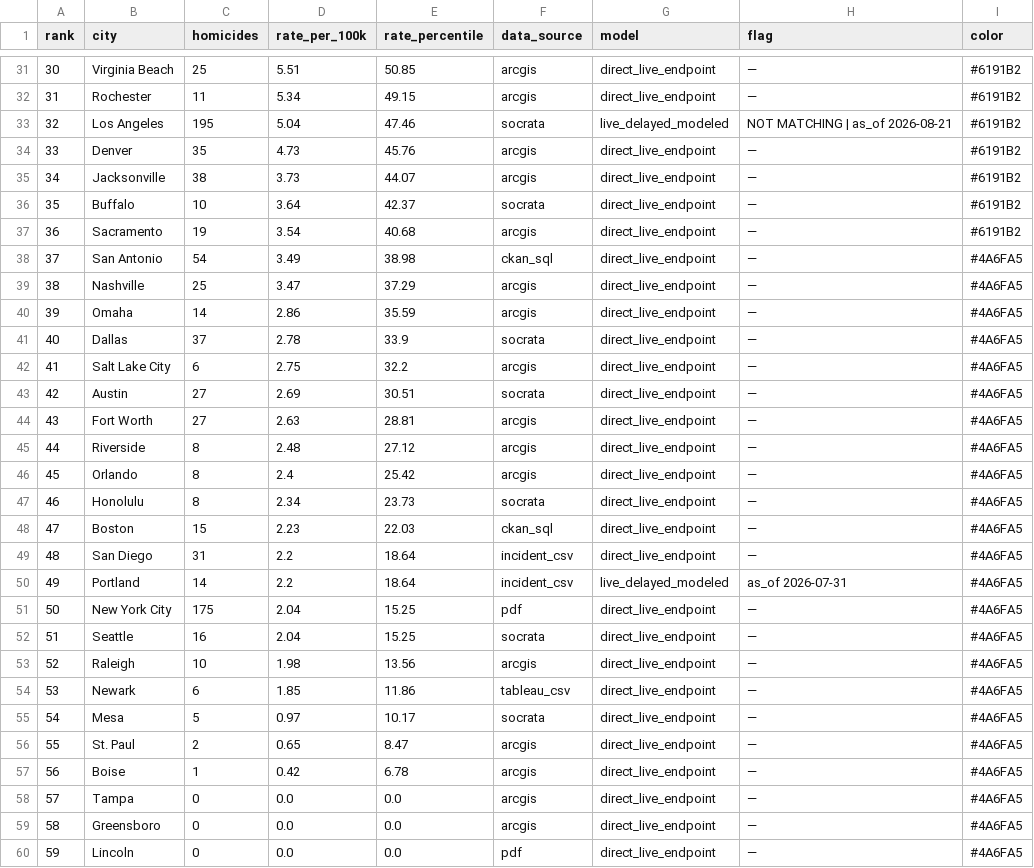
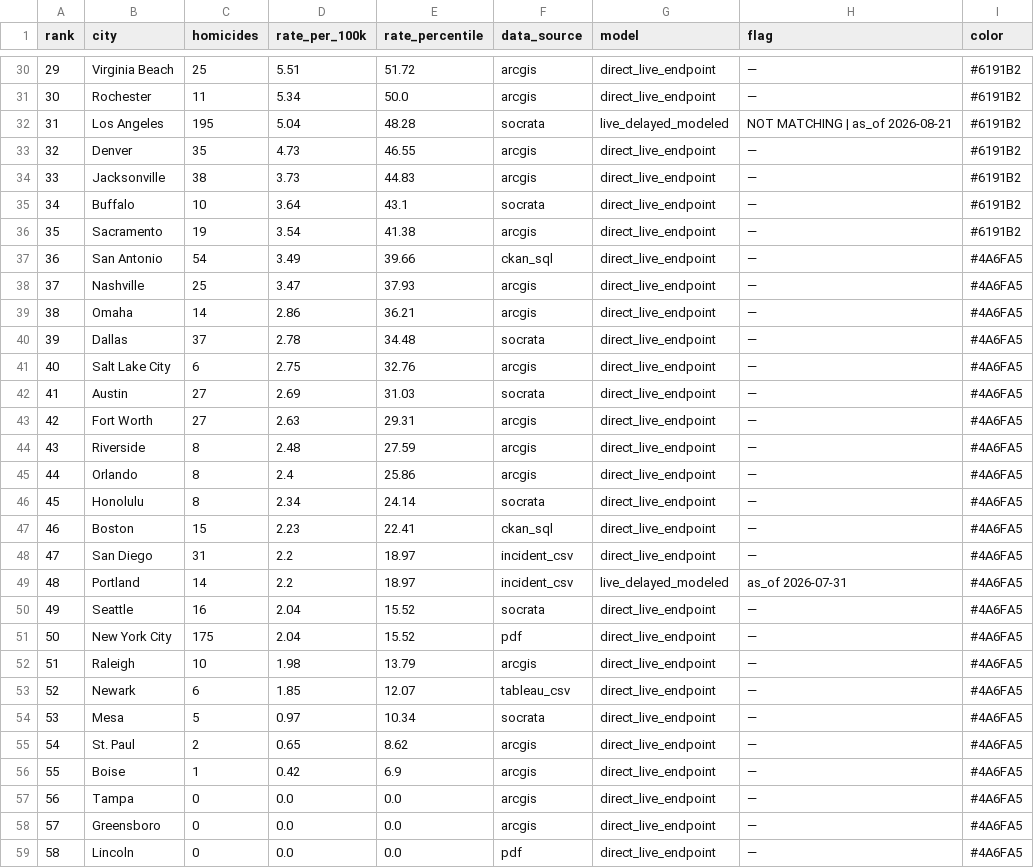
Before and after one commit to ro00archworkall/homicide_tracker, a CSV file: src/data/city_data.csv, drawn as a sheet; only a part is shown, gaps mark what is left out; removed rows and columns are numbered as before the commit, all else as after; the diff covers the shown part only; the diff names each change by its address in the sheet, - before the commit and + after, or states it on an @@ line.

```diff
--- a/src/data/city_data.csv
+++ b/src/data/city_data.csv
@@ column A (rank) renumbered between rows 30 and 60 @@
-E30 (rate_percentile): 50.85
+E30 (rate_percentile): 51.72
-E31 (rate_percentile): 49.15
+E31 (rate_percentile): 50.0
-E32 (rate_percentile): 47.46
+E32 (rate_percentile): 48.28
-E33 (rate_percentile): 45.76
+E33 (rate_percentile): 46.55
-E34 (rate_percentile): 44.07
+E34 (rate_percentile): 44.83
-E35 (rate_percentile): 42.37
+E35 (rate_percentile): 43.1
-E36 (rate_percentile): 40.68
+E36 (rate_percentile): 41.38
-E37 (rate_percentile): 38.98
+E37 (rate_percentile): 39.66
-E38 (rate_percentile): 37.29
+E38 (rate_percentile): 37.93
-E39 (rate_percentile): 35.59
+E39 (rate_percentile): 36.21
-E40 (rate_percentile): 33.9
+E40 (rate_percentile): 34.48
-E41 (rate_percentile): 32.2
+E41 (rate_percentile): 32.76
-E42 (rate_percentile): 30.51
+E42 (rate_percentile): 31.03
-E43 (rate_percentile): 28.81
+E43 (rate_percentile): 29.31
-E44 (rate_percentile): 27.12
+E44 (rate_percentile): 27.59
-E45 (rate_percentile): 25.42
+E45 (rate_percentile): 25.86
-E46 (rate_percentile): 23.73
+E46 (rate_percentile): 24.14
-E47 (rate_percentile): 22.03
+E47 (rate_percentile): 22.41
-E48:E49 (rate_percentile): 18.64
+E48:E49 (rate_percentile): 18.97
-row 51: 50 | New York City | 175 | 2.04 | 15.25 | pdf | direct_live_endpoint | — | #4A6FA5
-E50 (rate_percentile): 15.25
+E50 (rate_percentile): 15.52
+row 51: 50 | New York City | 175 | 2.04 | 15.52 | pdf | direct_live_endpoint | — | #4A6FA5
-E52 (rate_percentile): 13.56
+E52 (rate_percentile): 13.79
-E53 (rate_percentile): 11.86
+E53 (rate_percentile): 12.07
-E54 (rate_percentile): 10.17
+E54 (rate_percentile): 10.34
-E55 (rate_percentile): 8.47
+E55 (rate_percentile): 8.62
-E56 (rate_percentile): 6.78
+E56 (rate_percentile): 6.9
```
Also changed, not shown: 1 removed row and 27 edited cells elsewhere in this file, 1 other file.
